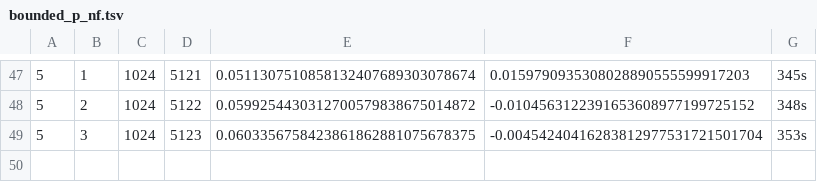
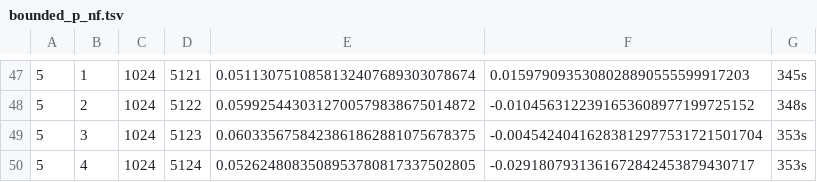
Before and after one commit to larsbx/mandelbrot-bulbs-and-ford-circles-research, a TSV file: data/bounded_p_nf.tsv, drawn as a sheet; only a part is shown, gaps mark what is left out.

```diff
--- a/data/bounded_p_nf.tsv
+++ b/data/bounded_p_nf.tsv
@@ -49 +49,2 @@
 5	3	1024	5123	0.0603356758423861862881075678375	-0.00454240416283812977531721501704	353s
+5	4	1024	5124	0.0526248083508953780817337502805	-0.0291807931361672842453879430717	353s
```
Also changed, not shown: 3 other files.
